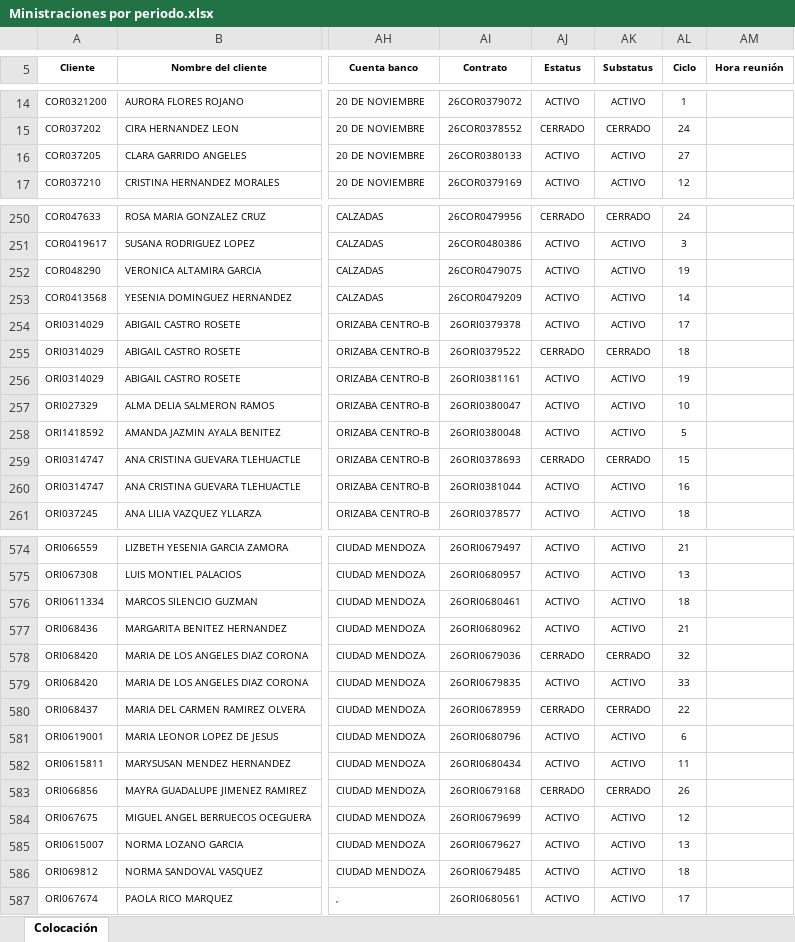
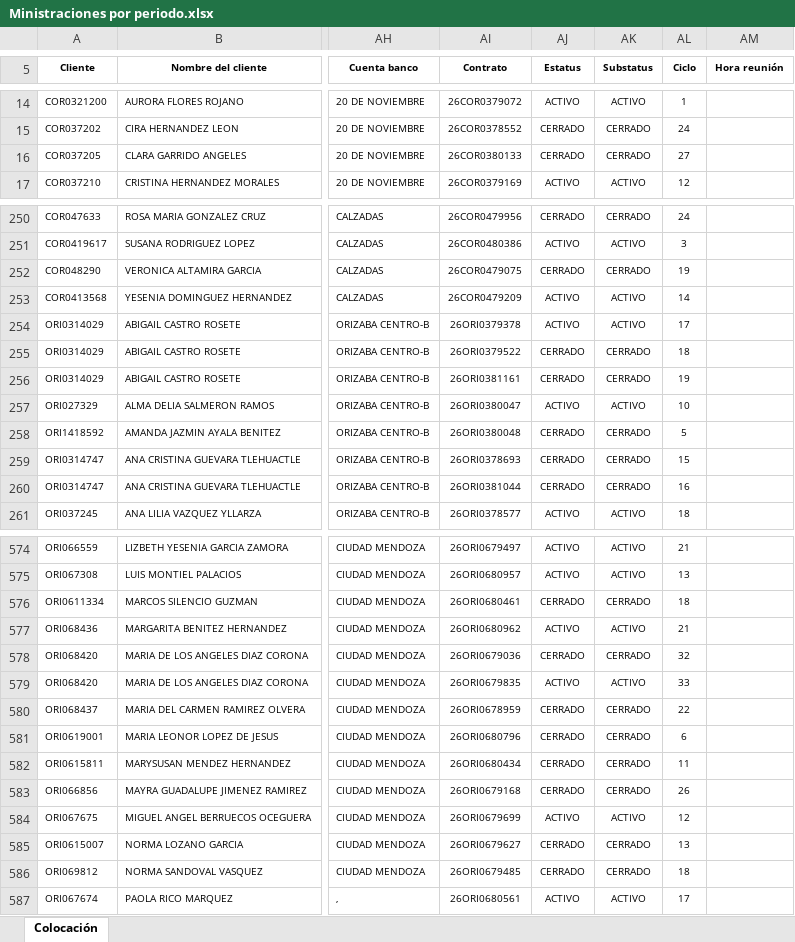
Before and after one commit to JesusA2004/Reportes, an Excel workbook: documentosEjemplo/Ministraciones por periodo.xlsx, sheet Colocación, drawn as a sheet; only a part is shown, gaps mark what is left out; values as stored, in another font and other column widths than the file's, no borders; charts and pictures not drawn; the diff covers the shown part only; the diff names each change by its address in the sheet, - before the commit and + after, or states it on an @@ line.

```diff
--- a/documentosEjemplo/Ministraciones por periodo.xlsx (sheet Colocación)
+++ b/documentosEjemplo/Ministraciones por periodo.xlsx (sheet Colocación)
-AJ16 (Estatus): ACTIVO
+AJ16 (Estatus): CERRADO
-AK16 (Substatus): ACTIVO
+AK16 (Substatus): CERRADO
-AJ252 (Estatus): ACTIVO
+AJ252 (Estatus): CERRADO
-AK252 (Substatus): ACTIVO
+AK252 (Substatus): CERRADO
-AJ256 (Estatus): ACTIVO
+AJ256 (Estatus): CERRADO
-AK256 (Substatus): ACTIVO
+AK256 (Substatus): CERRADO
-AJ258 (Estatus): ACTIVO
+AJ258 (Estatus): CERRADO
-AK258 (Substatus): ACTIVO
+AK258 (Substatus): CERRADO
-AJ260 (Estatus): ACTIVO
+AJ260 (Estatus): CERRADO
-AK260 (Substatus): ACTIVO
+AK260 (Substatus): CERRADO
-AJ576 (Estatus): ACTIVO
+AJ576 (Estatus): CERRADO
-AK576 (Substatus): ACTIVO
+AK576 (Substatus): CERRADO
-AJ581:AJ582 (Estatus): ACTIVO
+AJ581:AJ582 (Estatus): CERRADO
-AK581:AK582 (Substatus): ACTIVO
+AK581:AK582 (Substatus): CERRADO
-AJ585:AJ586 (Estatus): ACTIVO
+AJ585:AJ586 (Estatus): CERRADO
-AK585:AK586 (Substatus): ACTIVO
+AK585:AK586 (Substatus): CERRADO
```
Also changed, not shown: 1 added row, 1 removed row and 367 edited cells elsewhere in this sheet, documentosEjemplo/Gastos.xlsx, 40 other files.
